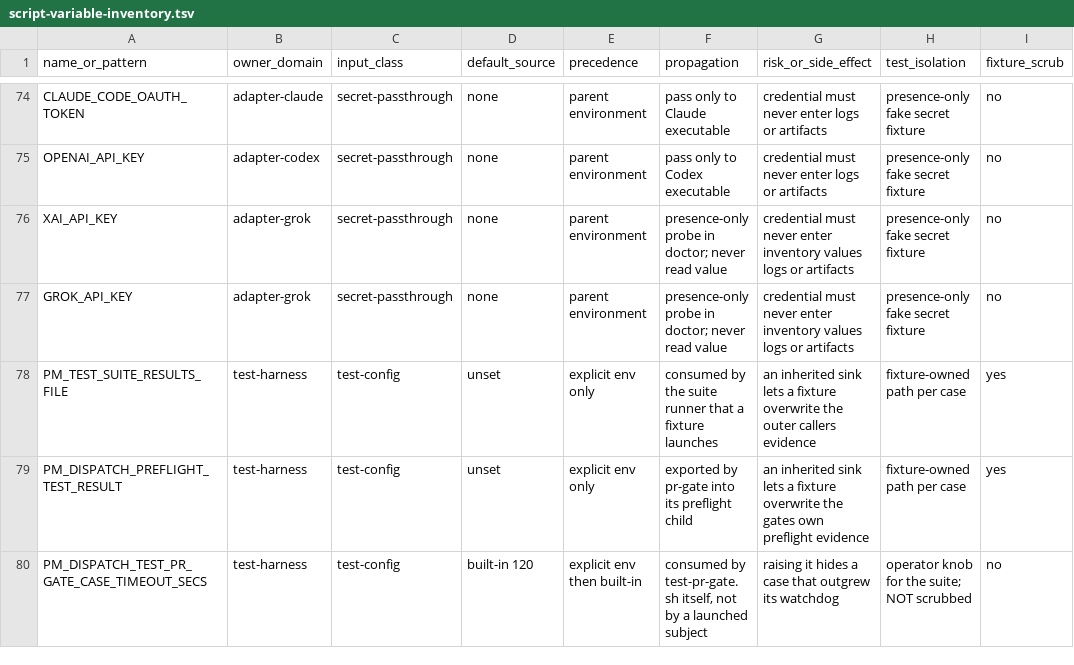
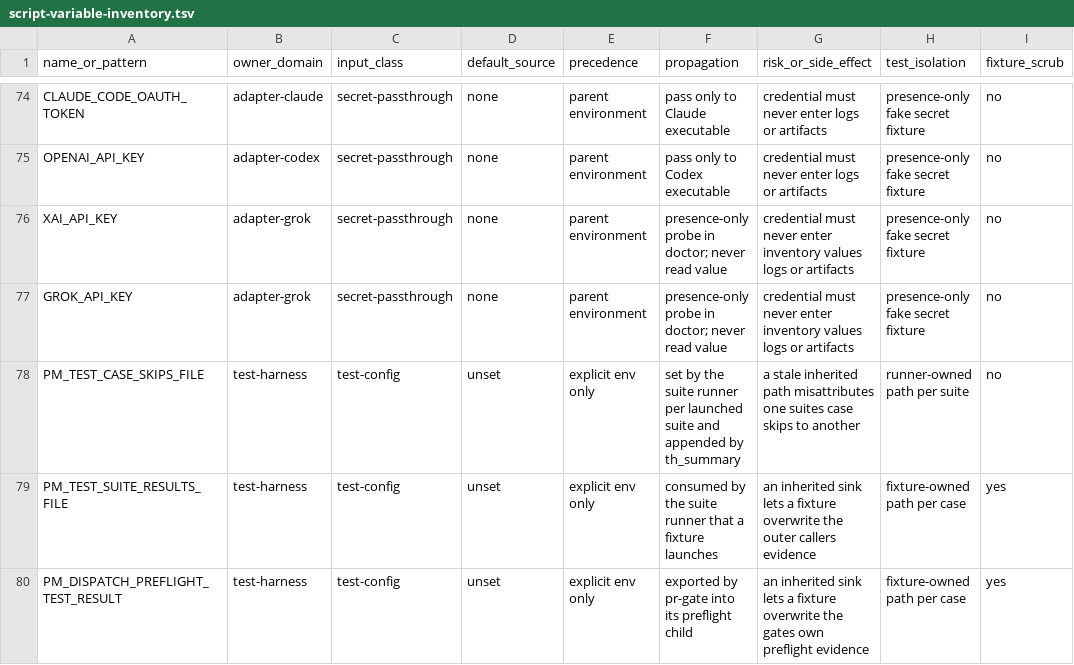
Before and after one commit to screenleon/pm-dispatch, a TSV file: docs/architecture/script-variable-inventory.tsv, drawn as a sheet; only a part is shown, gaps mark what is left out; the shorter side is filled out with more unchanged rows.

```diff
--- a/docs/architecture/script-variable-inventory.tsv
+++ b/docs/architecture/script-variable-inventory.tsv
@@ -77,2 +77,3 @@ XAI_API_KEY	adapter-grok	secret-passthrough	none	parent environment	presence-onl
 GROK_API_KEY	adapter-grok	secret-passthrough	none	parent environment	presence-only probe in doctor; never read value	credential must never enter inventory values logs or artifacts	presence-only fake secret fixture	no
+PM_TEST_CASE_SKIPS_FILE	test-harness	test-config	unset	explicit env only	set by the suite runner per launched suite and appended by th_summary	a stale inherited path misattributes one suites case skips to another	runner-owned path per suite	no
 PM_TEST_SUITE_RESULTS_FILE	test-harness	test-config	unset	explicit env only	consumed by the suite runner that a fixture launches	an inherited sink lets a fixture overwrite the outer callers evidence	fixture-owned path per case	yes
```
Also changed, not shown: docs/architecture/script-variable-consumers.tsv, 4 other files.
